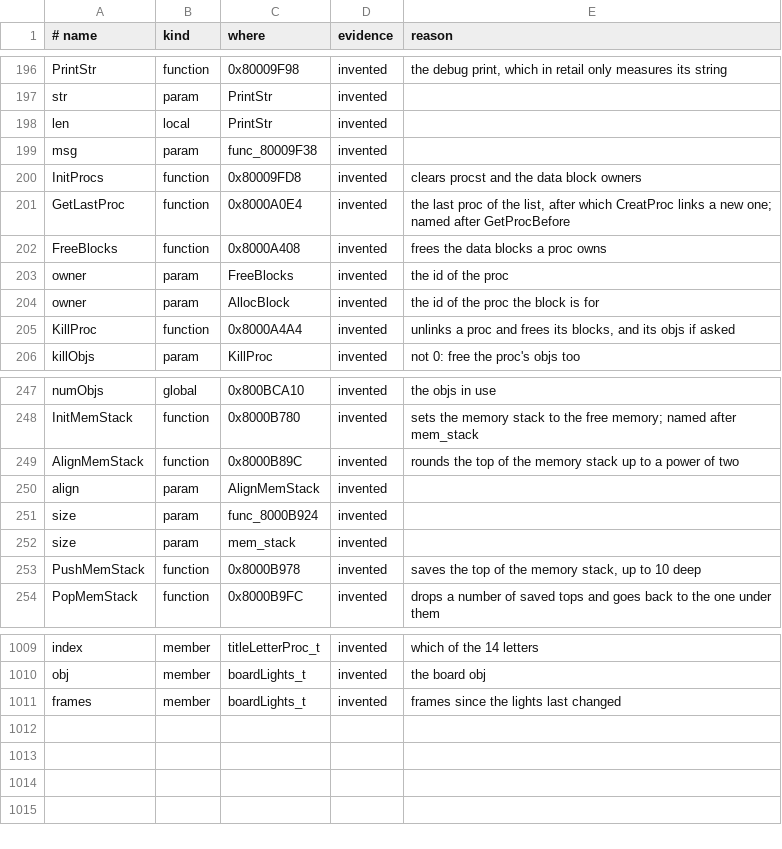
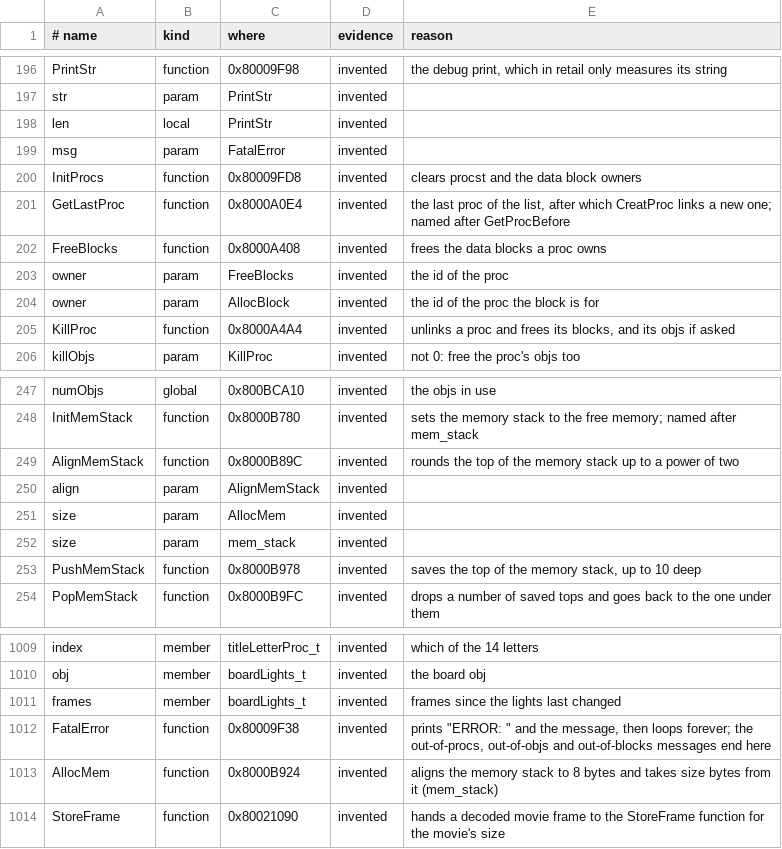
Before and after one commit to TheGh0stShip/Wheel-of-Fortune-N64, a TSV file: config/names.tsv, drawn as a sheet; only a part is shown, gaps mark what is left out.

```diff
--- a/config/names.tsv
+++ b/config/names.tsv
@@ -198,3 +198,3 @@ str	param	PrintStr	invented
 len	local	PrintStr	invented	
-msg	param	func_80009F38	invented	
+msg	param	FatalError	invented	
 InitProcs	function	0x80009FD8	invented	clears procst and the data block owners
@@ -250,3 +250,3 @@ AlignMemStack	function	0x8000B89C	invented	rounds the top of the memory stack up
 align	param	AlignMemStack	invented	
-size	param	func_8000B924	invented	
+size	param	AllocMem	invented	
 size	param	mem_stack	invented	
@@ -1011 +1011,4 @@ obj	member	boardLights_t	invented	the board obj
 frames	member	boardLights_t	invented	frames since the lights last changed
+FatalError	function	0x80009F38	invented	prints "ERROR: " and the message, then loops forever; the out-of-procs, out-of-objs and out-of-blocks messages end here
+AllocMem	function	0x8000B924	invented	aligns the memory stack to 8 bytes and takes size bytes from it (mem_stack)
+StoreFrame	function	0x80021090	invented	hands a decoded movie frame to the StoreFrame function for the movie's size
```
Also changed, not shown: config/data.tsv, config/functions.tsv, 48 other files.
